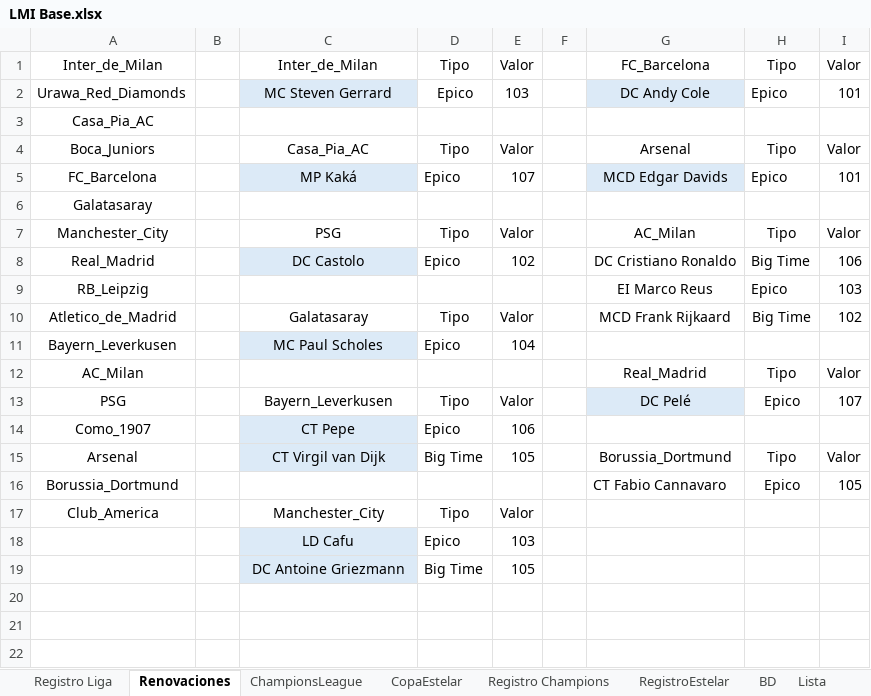
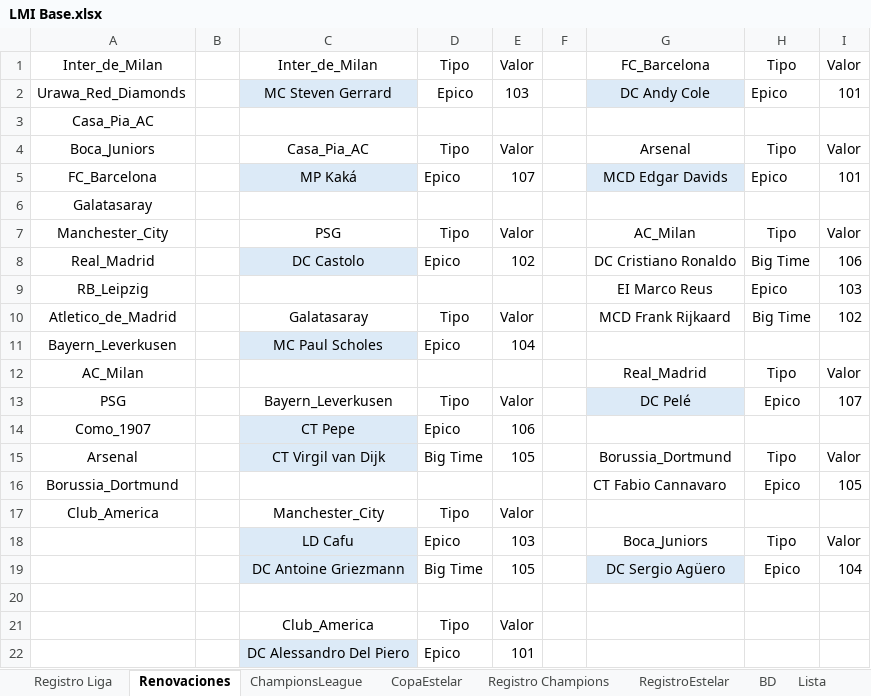
Before and after one commit to DekaosSv/LMI---Plataforma, an Excel workbook: LMI Base.xlsx, sheet Renovaciones, drawn as a sheet; values as stored, in another font and other column widths than the file's, no borders; addresses are those after the commit; the diff names each change by its address in the sheet, - before the commit and + after, or states it on an @@ line.

Commit message:
Actualización automática de base de datos y web

```diff
--- a/LMI Base.xlsx (sheet Renovaciones)
+++ b/LMI Base.xlsx (sheet Renovaciones)
-G18: (empty)
+G18: Boca_Juniors
-H18: (empty)
+H18: Tipo
-I18: (empty)
+I18: Valor
+row 19:  |  | DC Antoine Griezmann | Big Time | 105 |  | DC Sergio Agüero | Epico | 104
-row 20:  |  | DC Antoine Griezmann | Big Time | 105
+row 20: (empty)
-C20 fill: #DCEAF7
+C20 fill: none
+row 21:  |  | Club_America | Tipo | Valor
+row 22:  |  | DC Alessandro Del Piero | Epico | 101
```
Also changed, not shown: 1 other file.
